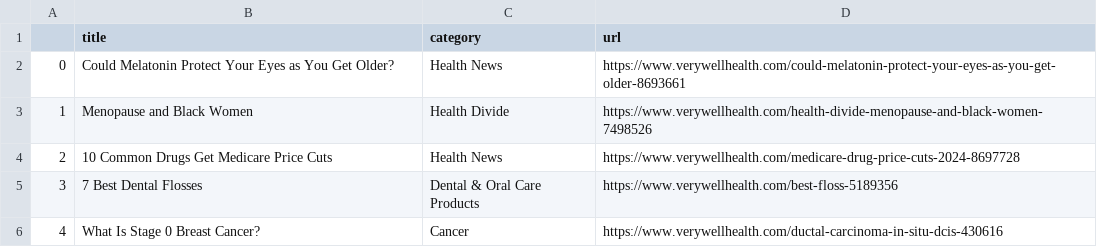
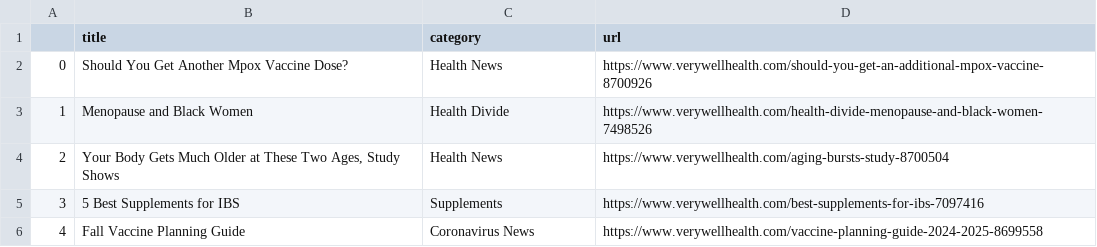
Before and after one commit to hannahkaplan/Very-Well-Health, a CSV file: verywellhealth.csv, drawn as a sheet.

```diff
--- a/verywellhealth.csv
+++ b/verywellhealth.csv
@@ -1,6 +1,6 @@
 ,title,category,url
-0,Could Melatonin Protect Your Eyes as You Get Older?,Health News,https://www.verywellhealth.com/could-melatonin-protect-your-eyes-as-you-get-older-8693661
+0,Should You Get Another Mpox Vaccine Dose?,Health News,https://www.verywellhealth.com/should-you-get-an-additional-mpox-vaccine-8700926
 1,Menopause and Black Women,Health Divide,https://www.verywellhealth.com/health-divide-menopause-and-black-women-7498526
-2,10 Common Drugs Get Medicare Price Cuts,Health News,https://www.verywellhealth.com/medicare-drug-price-cuts-2024-8697728
-3,7 Best Dental Flosses,Dental & Oral Care Products,https://www.verywellhealth.com/best-floss-5189356
-4,What Is Stage 0 Breast Cancer?,Cancer,https://www.verywellhealth.com/ductal-carcinoma-in-situ-dcis-430616
+2,"Your Body Gets Much Older at These Two Ages, Study Shows",Health News,https://www.verywellhealth.com/aging-bursts-study-8700504
+3,5 Best Supplements for IBS,Supplements,https://www.verywellhealth.com/best-supplements-for-ibs-7097416
+4,Fall Vaccine Planning Guide,Coronavirus News,https://www.verywellhealth.com/vaccine-planning-guide-2024-2025-8699558
```
